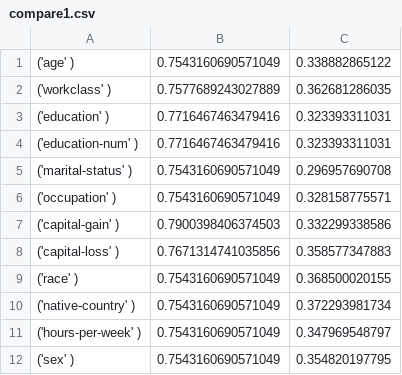
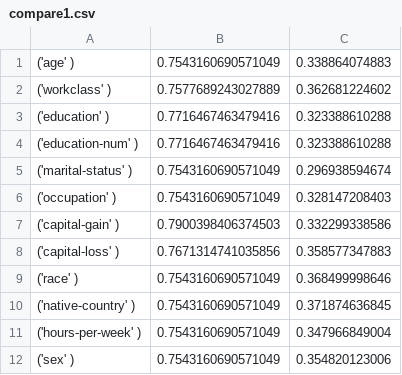
Before and after one commit to GEO-IASS/maxentclassifier, a CSV file: compare1.csv, drawn as a sheet.

Commit message:
added compare1, compare2

```diff
--- a/compare1.csv
+++ b/compare1.csv
@@ -1,12 +1,12 @@
-('age' ),0.7543160690571049,0.338882865122
-('workclass' ),0.7577689243027889,0.362681286035
-('education' ),0.7716467463479416,0.323393311031
-('education-num' ),0.7716467463479416,0.323393311031
-('marital-status' ),0.7543160690571049,0.296957690708
-('occupation' ),0.7543160690571049,0.328158775571
+('age' ),0.7543160690571049,0.338864074883
+('workclass' ),0.7577689243027889,0.362681224602
+('education' ),0.7716467463479416,0.323388610288
+('education-num' ),0.7716467463479416,0.323388610288
+('marital-status' ),0.7543160690571049,0.296938594674
+('occupation' ),0.7543160690571049,0.328147208403
 ('capital-gain' ),0.7900398406374503,0.332299338586
 ('capital-loss' ),0.7671314741035856,0.358577347883
-('race' ),0.7543160690571049,0.368500020155
-('native-country' ),0.7543160690571049,0.372293981734
-('hours-per-week' ),0.7543160690571049,0.347969548797
-('sex' ),0.7543160690571049,0.354820197795
+('race' ),0.7543160690571049,0.368499998646
+('native-country' ),0.7543160690571049,0.371874636845
+('hours-per-week' ),0.7543160690571049,0.347966849004
+('sex' ),0.7543160690571049,0.354820123006
```
Also changed, not shown: compare2.csv, 3 other files.
